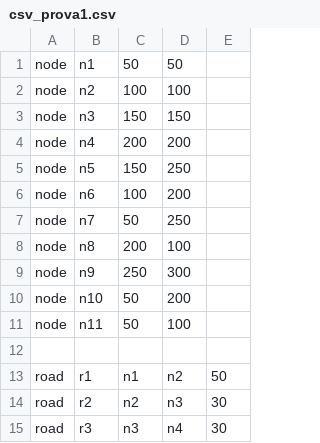
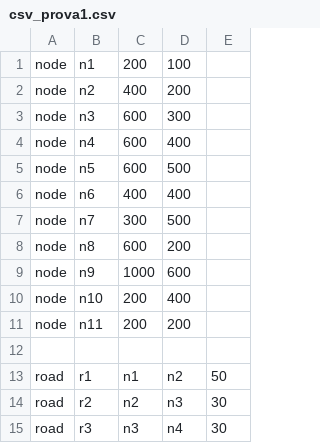
Before and after one commit to QuimTorra/CitySimulator, a CSV file: TCSim/Data/csv_prova1.csv, drawn as a sheet; only a part is shown.

```diff
--- a/TCSim/Data/csv_prova1.csv
+++ b/TCSim/Data/csv_prova1.csv
@@ -1,12 +1,12 @@
-node,n1,50,50,
-node,n2,100,100,
-node,n3,150,150,
-node,n4,200,200,
-node,n5,150,250,
-node,n6,100,200,
-node,n7,50,250,
-node,n8,200,100,
-node,n9,250,300,
-node,n10,50,200,
-node,n11,50,100,
+node,n1,200,100,
+node,n2,400,200,
+node,n3,600,300,
+node,n4,600,400,
+node,n5,600,500,
+node,n6,400,400,
+node,n7,300,500,
+node,n8,600,200,
+node,n9,1000,600,
+node,n10,200,400,
+node,n11,200,200,
 ,,,,
```
Also changed, not shown: TCSim/Data/csv_prova2.csv, TCSim/Data/csv_prova3.csv, 2 other files.
